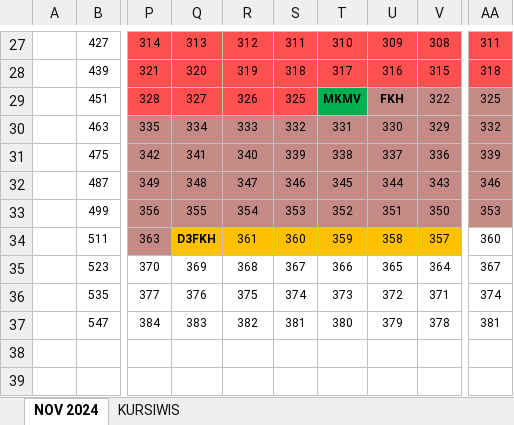
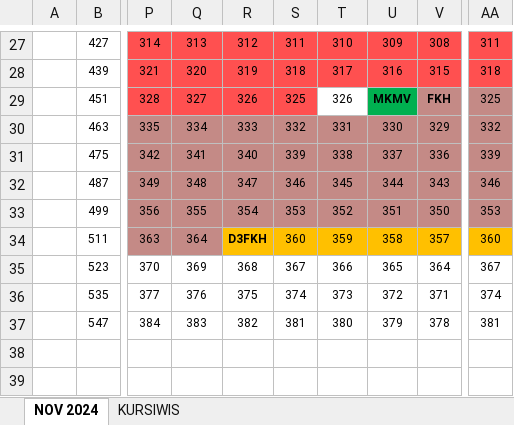
Before and after one commit to haryra/Denah-Wisuda-USK, an Excel workbook: KURSIWIS. JUM'AT 22 NOVEMBER 2024.xlsx, sheet NOV 2024, drawn as a sheet; only a part is shown, gaps mark what is left out; values as stored, in another font and other column widths than the file's, no borders; the diff names each change by its address in the sheet, - before the commit and + after, or states it on an @@ line.

Commit message:
Commit Kedua Penyusunan Denah Wisuda USK 163
Hasil Penyusunan Pertama Denah Wisuda USK Periode 163 Hari ke 3, Jum'at 22 November 2024 (Penambahan Kursi Kosong di nomor 362)

```diff
--- a/KURSIWIS. JUM'AT 22 NOVEMBER 2024.xlsx (sheet NOV 2024)
+++ b/KURSIWIS. JUM'AT 22 NOVEMBER 2024.xlsx (sheet NOV 2024)
-T29: MKMV
+T29: 326
@@ T29 fill: #00B050 → none, bold: on → off @@
-U29: FKH
+U29: MKMV
-U29 fill: #C48A86
+U29 fill: #00B050
-V29: 322
+V29: FKH
-V29 bold: off
+V29 bold: on
-Q34: D3FKH
+Q34: 364
@@ Q34 bold: on → off, fill: #FFC000 → #C48A86 @@
-R34: 361
+R34: D3FKH
-R34 bold: off
+R34 bold: on
-AA34 fill: none
+AA34 fill: #FFC000
```
